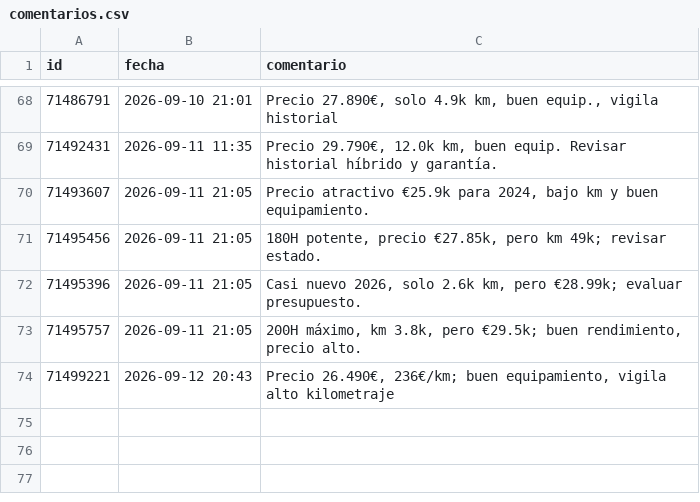
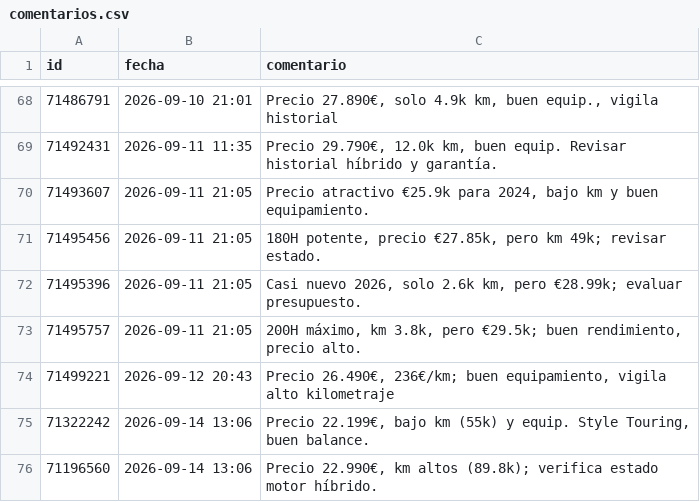
Before and after one commit to Over84sp/coches-corolla, a CSV file: .data/comentarios.csv, drawn as a sheet; only a part is shown, gaps mark what is left out.

```diff
--- a/.data/comentarios.csv
+++ b/.data/comentarios.csv
@@ -74 +74,3 @@ id,fecha,comentario
 71499221,2026-09-12 20:43,"Precio 26.490€, 236€/km; buen equipamiento, vigila alto kilometraje"
+71322242,2026-09-14 13:06,"Precio 22.199€, bajo km (55k) y equip. Style Touring, buen balance."
+71196560,2026-09-14 13:06,"Precio 22.990€, km altos (89.8k); verifica estado motor híbrido."
```
Also changed, not shown: .data/anuncios.csv, .data/estado_log.csv, 7 other files.
